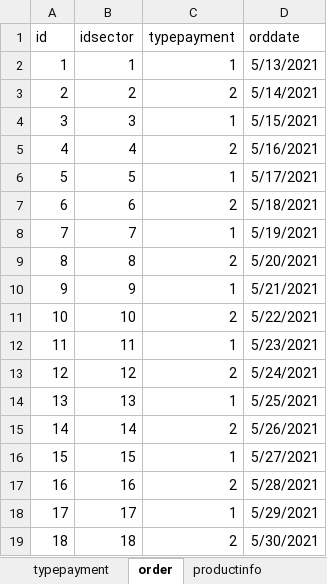
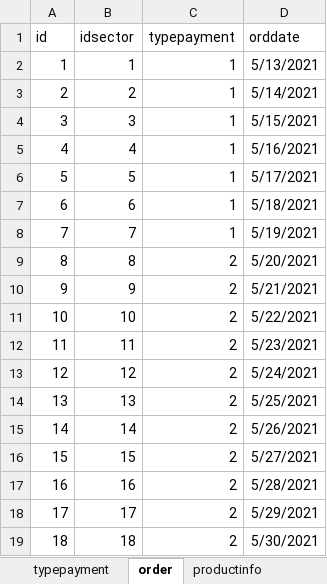
Before and after one commit to Dianoil/CensusGoods, an Excel workbook: dipl/данные.xlsx, sheet order, drawn as a sheet; values as stored, in another font and other column widths than the file's, no borders; the diff names each change by its address in the sheet, - before the commit and + after, or states it on an @@ line.

```diff
--- a/dipl/данные.xlsx (sheet order)
+++ b/dipl/данные.xlsx (sheet order)
-C3 (typepayment): 2
+C3 (typepayment): 1
-C5 (typepayment): 2
+C5 (typepayment): 1
-C7 (typepayment): 2
+C7 (typepayment): 1
-C10 (typepayment): 1
+C10 (typepayment): 2
-C12 (typepayment): 1
+C12 (typepayment): 2
-C14 (typepayment): 1
+C14 (typepayment): 2
-C16 (typepayment): 1
+C16 (typepayment): 2
-C18 (typepayment): 1
+C18 (typepayment): 2
```
Also changed, not shown: sheet productinfo, sheet Company, sheet ControLQuestion, sheet Contacts, other sheet tabs, 17 other files.
